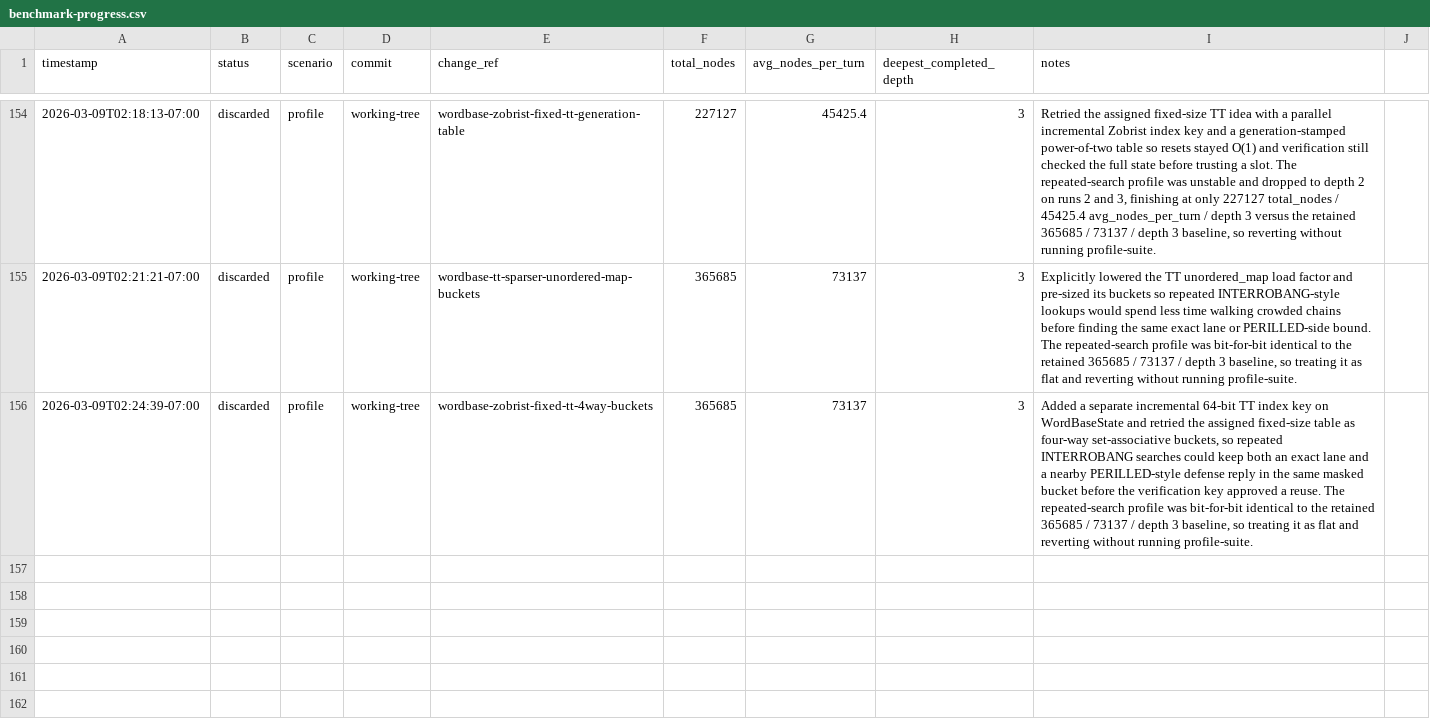
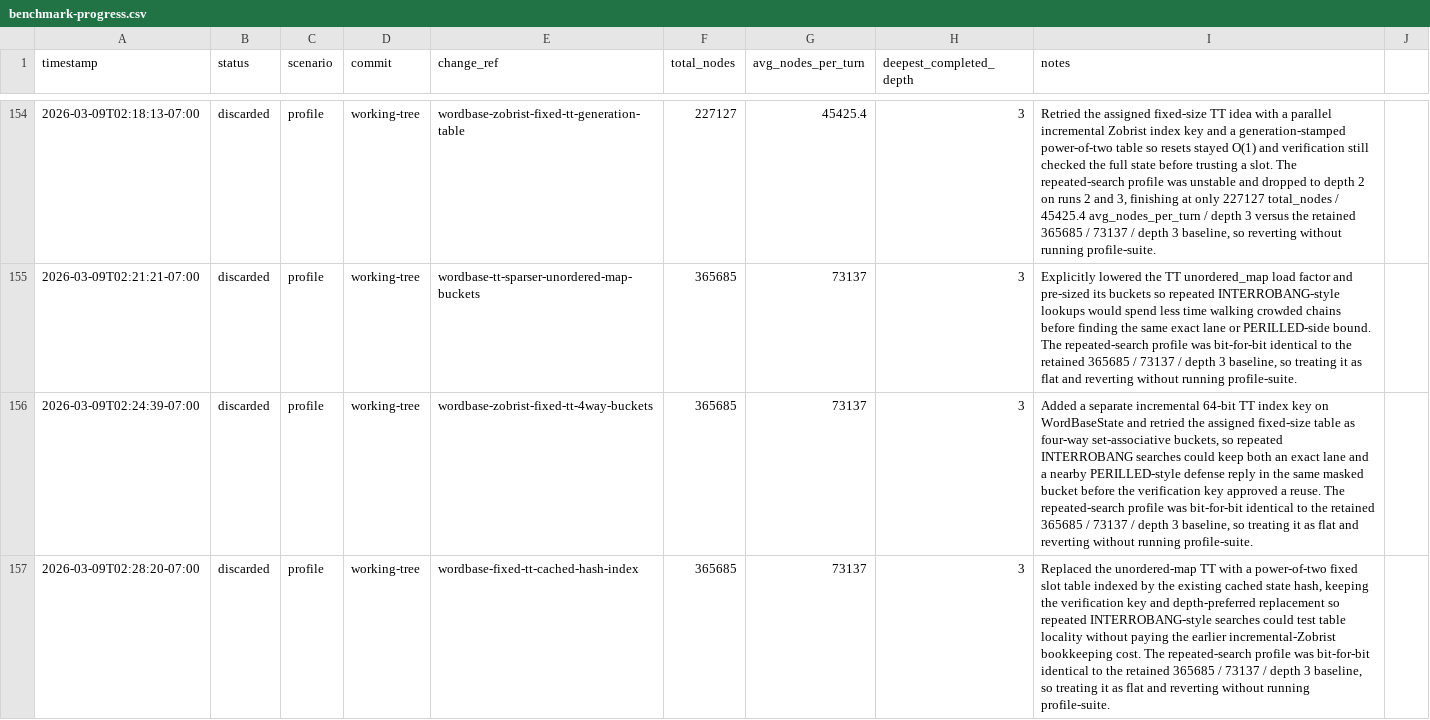
Before and after one commit to scottmsilver/wordbase-player, a CSV file: logs/agent-loop/worker-3/benchmark-progress.csv, drawn as a sheet; only a part is shown, gaps mark what is left out; the diff names each change by its address in the sheet, - before the commit and + after, or states it on an @@ line.

```diff
--- a/logs/agent-loop/worker-3/benchmark-progress.csv
+++ b/logs/agent-loop/worker-3/benchmark-progress.csv
+row 157: 2026-03-09T02:28:20-07:00 | discarded | profile | working-tree | wordbase-fixed-tt-cached-hash-index | 365685 | 73137 | 3 | Replaced the unordered-map TT with a power-of-two fixed slot table indexed by the existing cached state hash, keeping the verification key and depth-preferred replacement so repeated INTERROBANG-style searches could test table locality without paying the earlier incremental-Zobrist bookkeeping cost. The repeated-search profile was bit-for-bit identical to the retained 365685 / 73137 / depth 3 baseline, so treating it as flat and reverting without running profile-suite.
```
